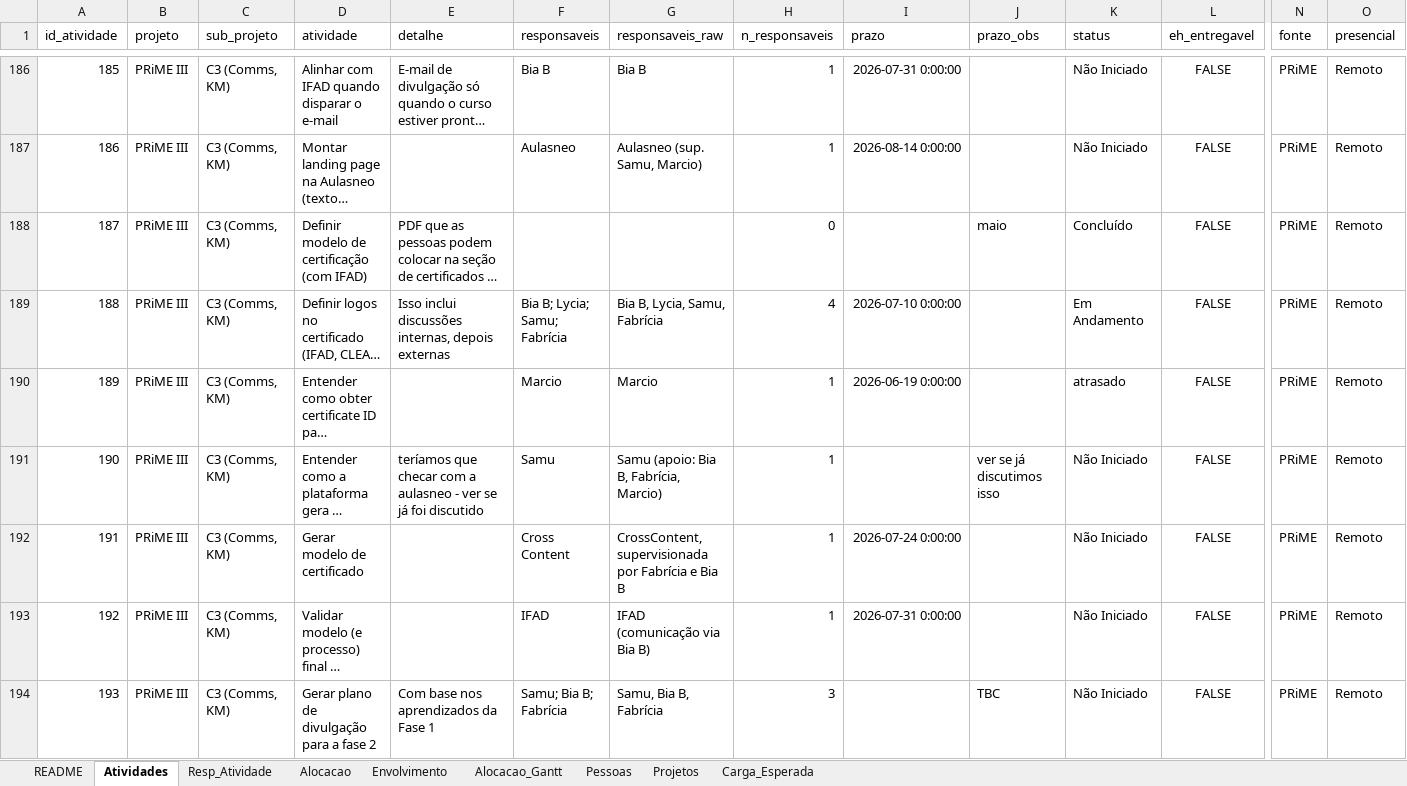
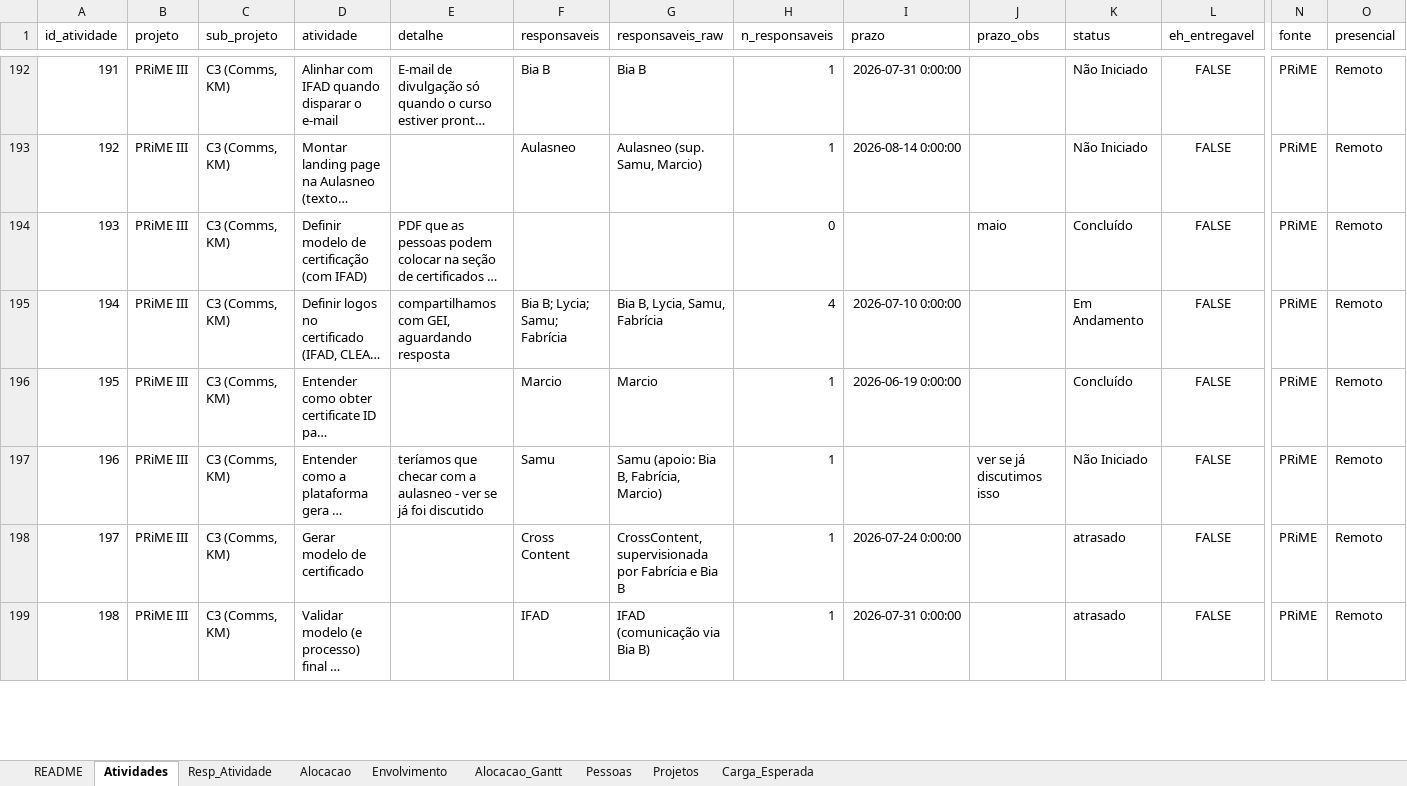
Before and after one commit to caiodesouzacastro/clear-2026, an Excel workbook: CLEAR_Master_2026.xlsx, sheet Atividades, drawn as a sheet; only a part is shown, gaps mark what is left out; long unchanged cells end in …; values as stored, in another font and other column widths than the file's, no borders; removed rows and columns are numbered as before the commit, all else as after; rows hold the shown columns only; the diff covers the shown part only; the diff names each change by its address in the sheet, - before the commit and + after, or states it on an @@ line.

```diff
--- a/CLEAR_Master_2026.xlsx (sheet Atividades)
+++ b/CLEAR_Master_2026.xlsx (sheet Atividades)
@@ column A (id_atividade) renumbered from row 80 down @@
-E195 (detalhe): Isso inclui discussões internas, depois externas
+E195 (detalhe): compartilhamos com GEI, aguardando resposta
-K196 (status): atrasado
+K196 (status): Concluído
-K198:K199 (status): Não Iniciado
+K198:K199 (status): atrasado
-row 194: 193 | PRiME III | C3 (Comms, KM) | Gerar plano de divulgação para a fase 2 | Com base nos aprendizados da Fase 1 | Samu; Bia B; Fabrícia | Samu, Bia B, Fabrícia | 3 |  | TBC | Não Iniciado | FALSE | PRiME | Remoto
```
Also changed, not shown: 6 added rows and 136 edited cells elsewhere in this sheet, sheet Resp_Atividade.
